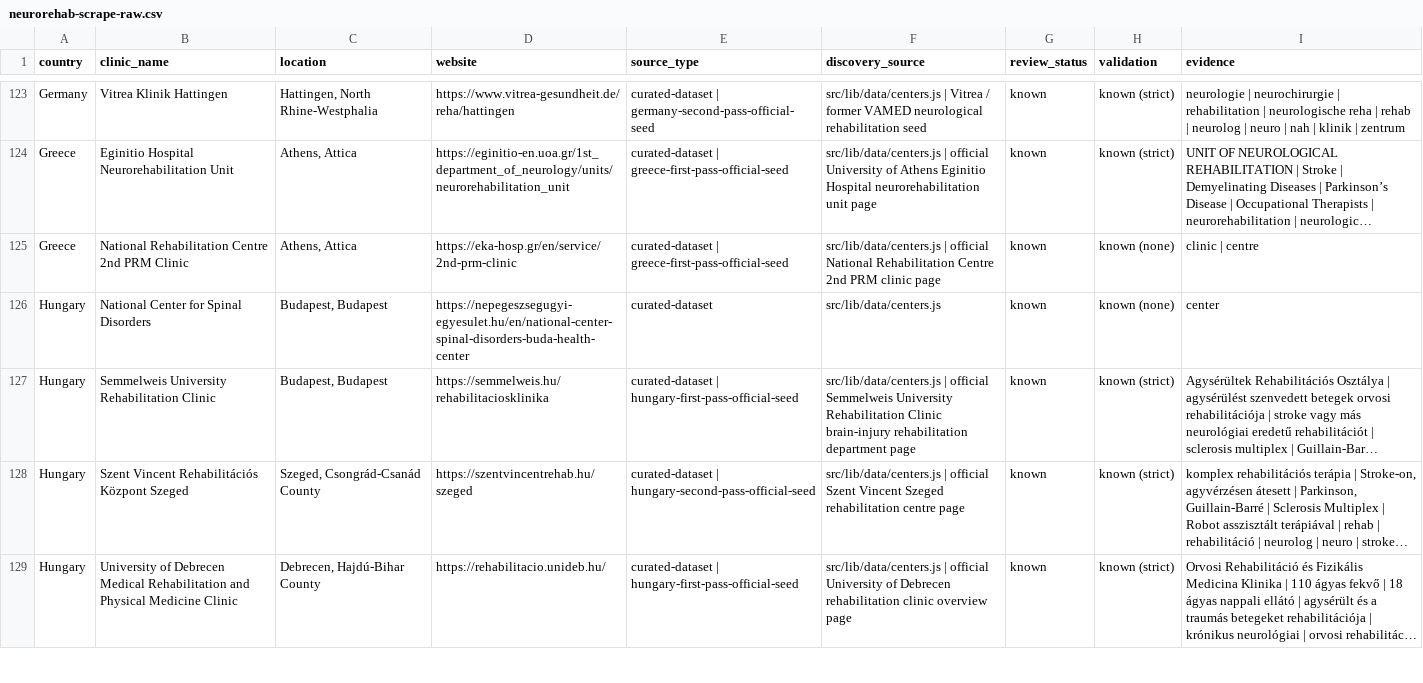
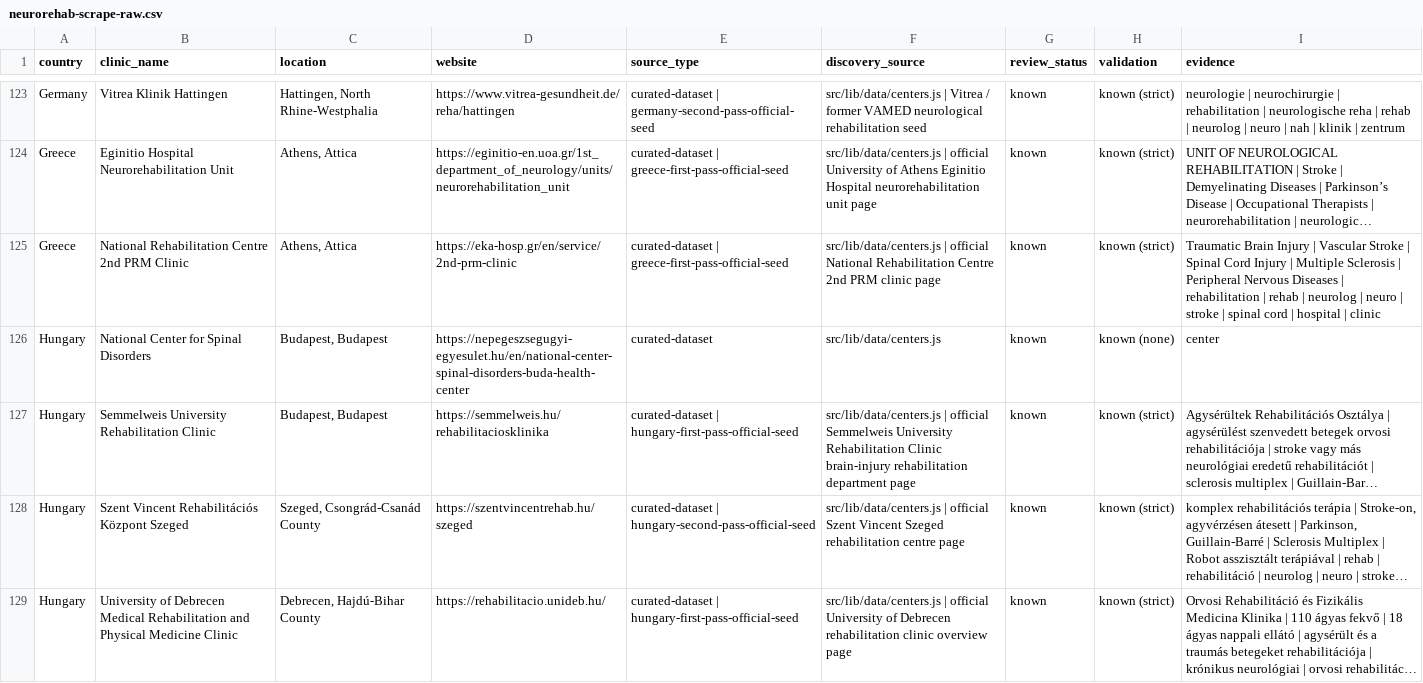
Before and after one commit to rickybob-dev/neurovia-clinics, a CSV file: neurorehab-scrape-raw.csv, drawn as a sheet; only a part is shown, gaps mark what is left out; long unchanged cells end in …; the diff covers the shown part only; the diff names each change by its address in the sheet, - before the commit and + after, or states it on an @@ line.

```diff
--- a/neurorehab-scrape-raw.csv
+++ b/neurorehab-scrape-raw.csv
-H125 (validation): known (none)
+H125 (validation): known (strict)
-I125 (evidence): clinic | centre
+I125 (evidence): Traumatic Brain Injury | Vascular Stroke | Spinal Cord Injury | Multiple Sclerosis | Peripheral Nervous Diseases | rehabilitation | rehab | neurolog | neuro | stroke | spinal cord | hospital | clinic
```
Also changed, not shown: 2 added rows and 1 edited cell elsewhere in this file, neurorehab-review-candidates.csv, 5 other files.
